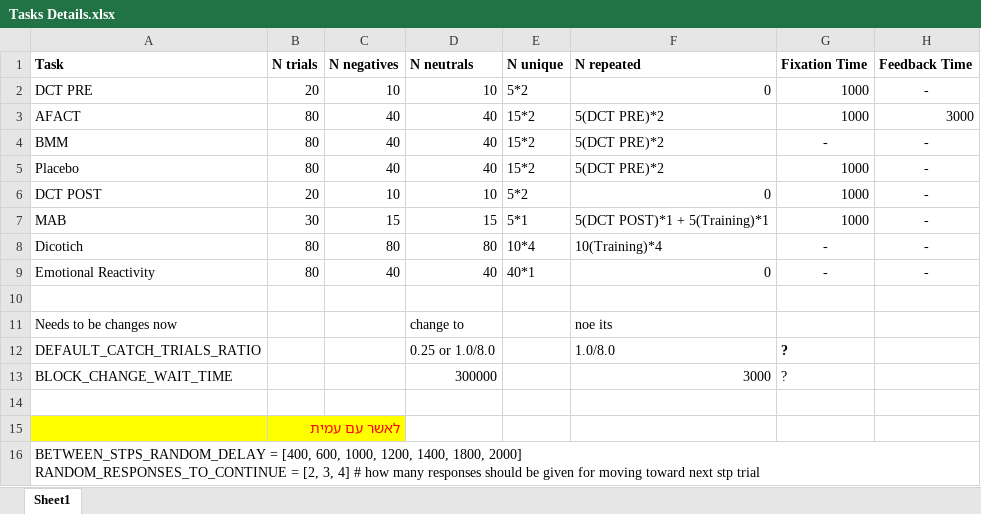
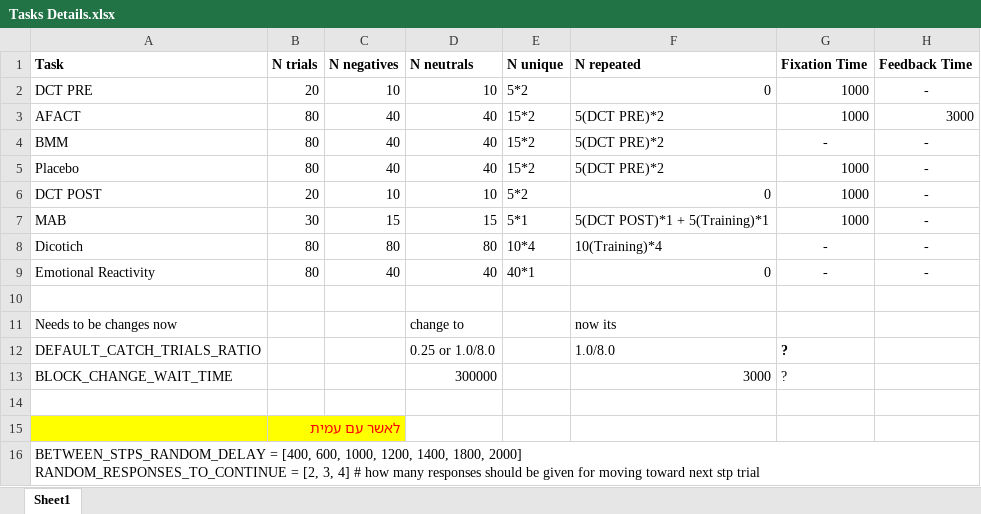
Before and after one commit to TomerOz/stp-project, an Excel workbook: Project/Tasks Details.xlsx, sheet Sheet1, drawn as a sheet; only a part is shown; values as stored, in another font and other column widths than the file's, no borders; the diff names each change by its address in the sheet, - before the commit and + after, or states it on an @@ line.

```diff
--- a/Project/Tasks Details.xlsx (sheet Sheet1)
+++ b/Project/Tasks Details.xlsx (sheet Sheet1)
-F11 (N repeated): noe its
+F11 (N repeated): now its
```
Also changed, not shown: Debug Output/debug_trials_dichotic_session_dichotic_phase.xlsx, Debug Output/dubg_trials.xlsx, 19 other files.
